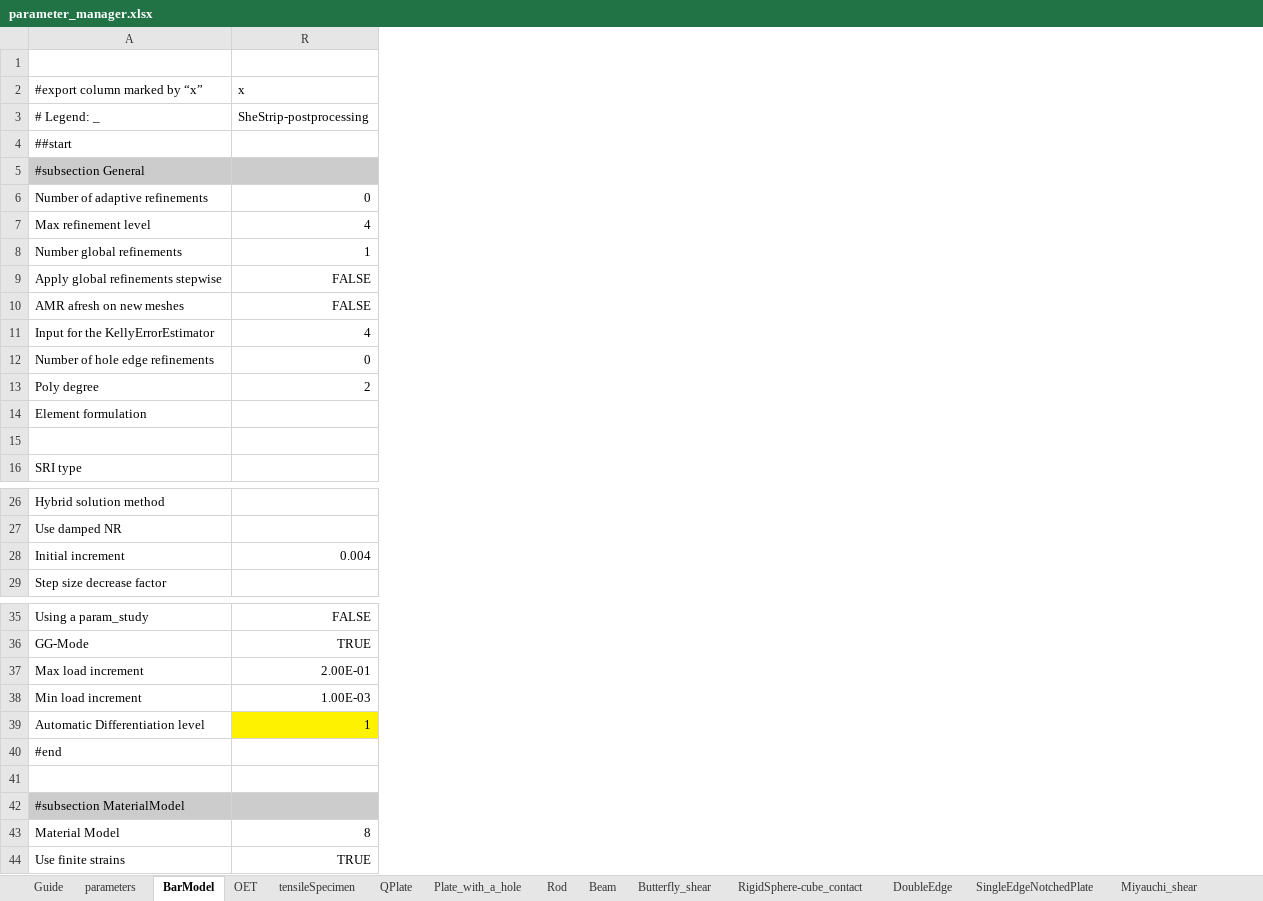
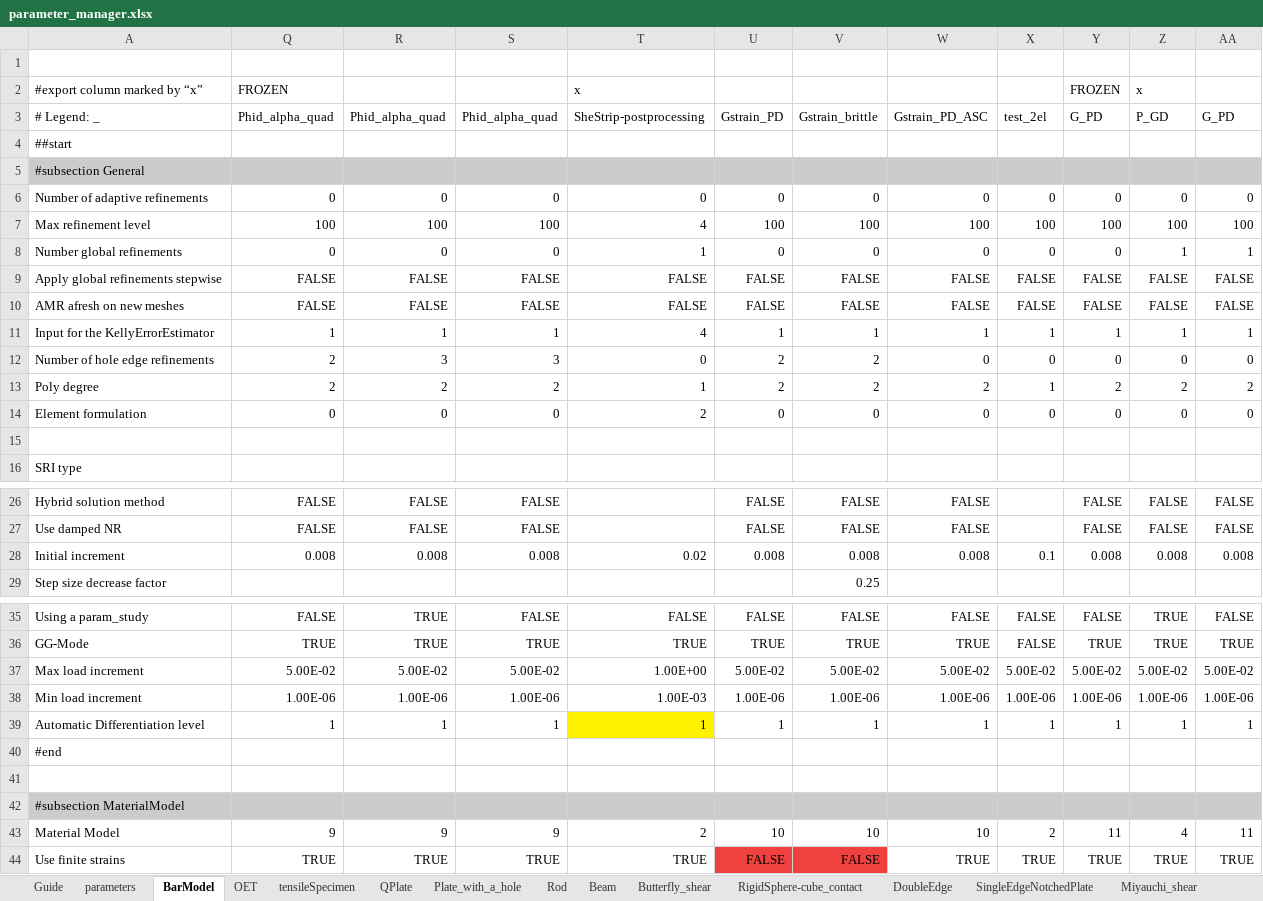
Before and after one commit to jfriedlein/parameter_manager_spreadsheet2prm_dealii, an Excel workbook: parameter_manager.xlsx, sheet BarModel, drawn as a sheet; only a part is shown, gaps mark what is left out; values as stored, in another font and other column widths than the file's, no borders; addresses are those after the commit; the diff covers the shown part only; the diff names each change by its address in the sheet, - before the commit and + after, or states it on an @@ line.

```diff
--- a/parameter_manager.xlsx (sheet BarModel)
+++ b/parameter_manager.xlsx (sheet BarModel)
@@ column Q unhidden, rows 2-14: FROZEN | Phid_alpha_quad |  |  | 0 | 100 | 0 | FALSE | FALSE | 1 | 2 | 2 | 0; rows 26-28: FALSE | FALSE | 0.008; rows 35-44: FALSE | TRUE | 5.00E-02 | 1.00E-06 | 1 |  |  |  | 9 | TRUE @@
+column R, rows 3-14: Phid_alpha_quad |  |  | 0 | 100 | 0 | FALSE | FALSE | 1 | 3 | 2 | 0; rows 26-28: FALSE | FALSE | 0.008; rows 35-44: TRUE | TRUE | 5.00E-02 | 1.00E-06 | 1 |  |  |  | 9 | TRUE
+column S, rows 3-14: Phid_alpha_quad |  |  | 0 | 100 | 0 | FALSE | FALSE | 1 | 3 | 2 | 0; rows 26-28: FALSE | FALSE | 0.008; rows 35-44: FALSE | TRUE | 5.00E-02 | 1.00E-06 | 1 |  |  |  | 9 | TRUE
+column U, rows 3-14: Gstrain_PD |  |  | 0 | 100 | 0 | FALSE | FALSE | 1 | 2 | 2 | 0; rows 26-28: FALSE | FALSE | 0.008; rows 35-44: FALSE | TRUE | 5.00E-02 | 1.00E-06 | 1 |  |  |  | 10 | FALSE
+column V, rows 3-14: Gstrain_brittle |  |  | 0 | 100 | 0 | FALSE | FALSE | 1 | 2 | 2 | 0; rows 26-29: FALSE | FALSE | 0.008 | 0.25; rows 35-44: FALSE | TRUE | 5.00E-02 | 1.00E-06 | 1 |  |  |  | 10 | FALSE
+column W, rows 3-14: Gstrain_PD_ASC |  |  | 0 | 100 | 0 | FALSE | FALSE | 1 | 0 | 2 | 0; rows 26-28: FALSE | FALSE | 0.008; rows 35-44: FALSE | TRUE | 5.00E-02 | 1.00E-06 | 1 |  |  |  | 10 | TRUE
+column X, rows 3-14: test_2el |  |  | 0 | 100 | 0 | FALSE | FALSE | 1 | 0 | 1 | 0; row 28: 0.1; rows 35-44: FALSE | FALSE | 5.00E-02 | 1.00E-06 | 1 |  |  |  | 2 | TRUE
+column Y, rows 2-14: FROZEN | G_PD |  |  | 0 | 100 | 0 | FALSE | FALSE | 1 | 0 | 2 | 0; rows 26-28: FALSE | FALSE | 0.008; rows 35-44: FALSE | TRUE | 5.00E-02 | 1.00E-06 | 1 |  |  |  | 11 | TRUE
+column Z, rows 2-14: x | P_GD |  |  | 0 | 100 | 1 | FALSE | FALSE | 1 | 0 | 2 | 0; rows 26-28: FALSE | FALSE | 0.008; rows 35-44: TRUE | TRUE | 5.00E-02 | 1.00E-06 | 1 |  |  |  | 4 | TRUE
+column AA, rows 3-14: G_PD |  |  | 0 | 100 | 1 | FALSE | FALSE | 1 | 0 | 2 | 0; rows 26-28: FALSE | FALSE | 0.008; rows 35-44: FALSE | TRUE | 5.00E-02 | 1.00E-06 | 1 |  |  |  | 11 | TRUE
-T13: 2
+T13: 1
-T14: (empty)
+T14: 2
-T28: 0.004
+T28: 0.02
-T37: 2.00E-01
+T37: 1.00E+00
-T43: 8
+T43: 2
```
Also changed, not shown: 1 edited cell elsewhere in this sheet, sheet QPlate, sheet OET, sheet Butterfly_shear, sheet Rod, sheet RigidSphere-cube_contact, sheet Beam, formulas that keep their value, hidden cells, charts or pictures.
